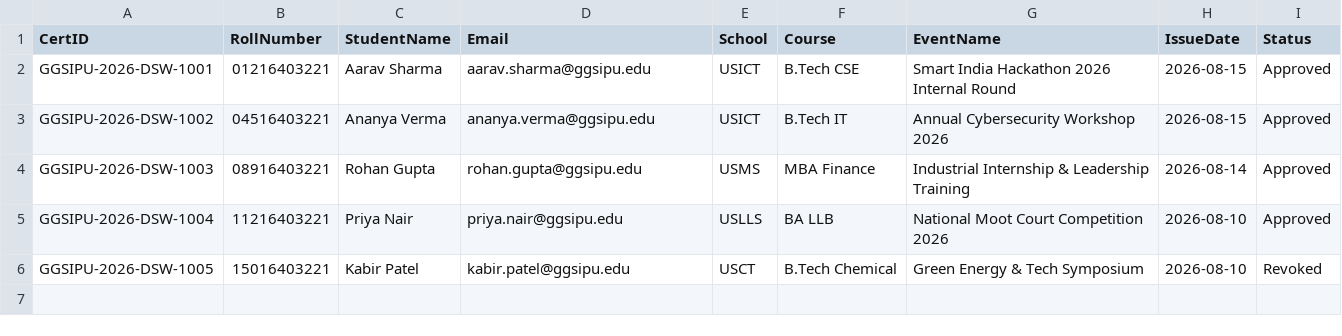
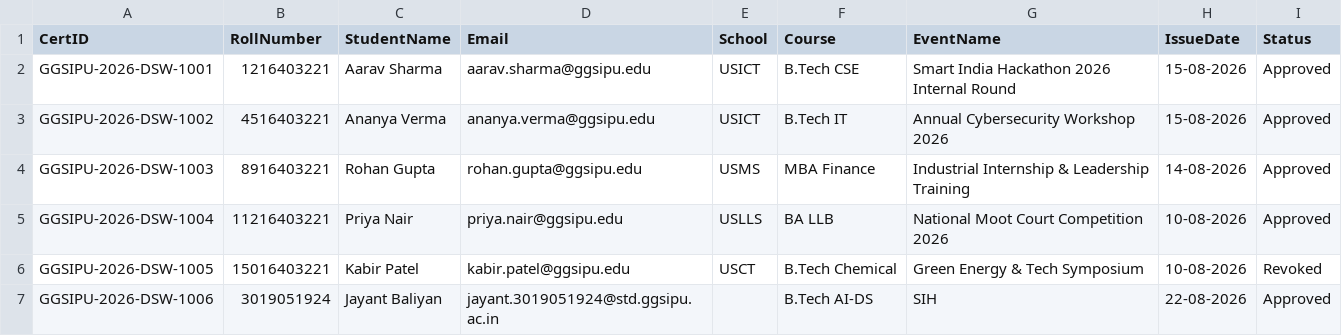
Before and after one commit to Jayant-Baliyan/ggsipu-certVault, a CSV file: sample_students.csv, drawn as a sheet.

```diff
--- a/sample_students.csv
+++ b/sample_students.csv
@@ -1,6 +1,7 @@
 CertID,RollNumber,StudentName,Email,School,Course,EventName,IssueDate,Status
-GGSIPU-2026-DSW-1001,01216403221,Aarav Sharma,aarav.sharma@ggsipu.edu,USICT,B.Tech CSE,Smart India Hackathon 2026 Internal Round,2026-08-15,Approved
-GGSIPU-2026-DSW-1002,04516403221,Ananya Verma,ananya.verma@ggsipu.edu,USICT,B.Tech IT,Annual Cybersecurity Workshop 2026,2026-08-15,Approved
-GGSIPU-2026-DSW-1003,08916403221,Rohan Gupta,rohan.gupta@ggsipu.edu,USMS,MBA Finance,Industrial Internship & Leadership Training,2026-08-14,Approved
-GGSIPU-2026-DSW-1004,11216403221,Priya Nair,priya.nair@ggsipu.edu,USLLS,BA LLB,National Moot Court Competition 2026,2026-08-10,Approved
-GGSIPU-2026-DSW-1005,15016403221,Kabir Patel,kabir.patel@ggsipu.edu,USCT,B.Tech Chemical,Green Energy & Tech Symposium,2026-08-10,Revoked
+GGSIPU-2026-DSW-1001,1216403221,Aarav Sharma,aarav.sharma@ggsipu.edu,USICT,B.Tech CSE,Smart India Hackathon 2026 Internal Round,15-08-2026,Approved
+GGSIPU-2026-DSW-1002,4516403221,Ananya Verma,ananya.verma@ggsipu.edu,USICT,B.Tech IT,Annual Cybersecurity Workshop 2026,15-08-2026,Approved
+GGSIPU-2026-DSW-1003,8916403221,Rohan Gupta,rohan.gupta@ggsipu.edu,USMS,MBA Finance,Industrial Internship & Leadership Training,14-08-2026,Approved
+GGSIPU-2026-DSW-1004,11216403221,Priya Nair,priya.nair@ggsipu.edu,USLLS,BA LLB,National Moot Court Competition 2026,10-08-2026,Approved
+GGSIPU-2026-DSW-1005,15016403221,Kabir Patel,kabir.patel@ggsipu.edu,USCT,B.Tech Chemical,Green Energy & Tech Symposium,10-08-2026,Revoked
+GGSIPU-2026-DSW-1006,3019051924,Jayant Baliyan,jayant.3019051924@std.ggsipu.ac.in,,B.Tech AI-DS,SIH,22-08-2026,Approved
```
Also changed, not shown: 18 other files.
